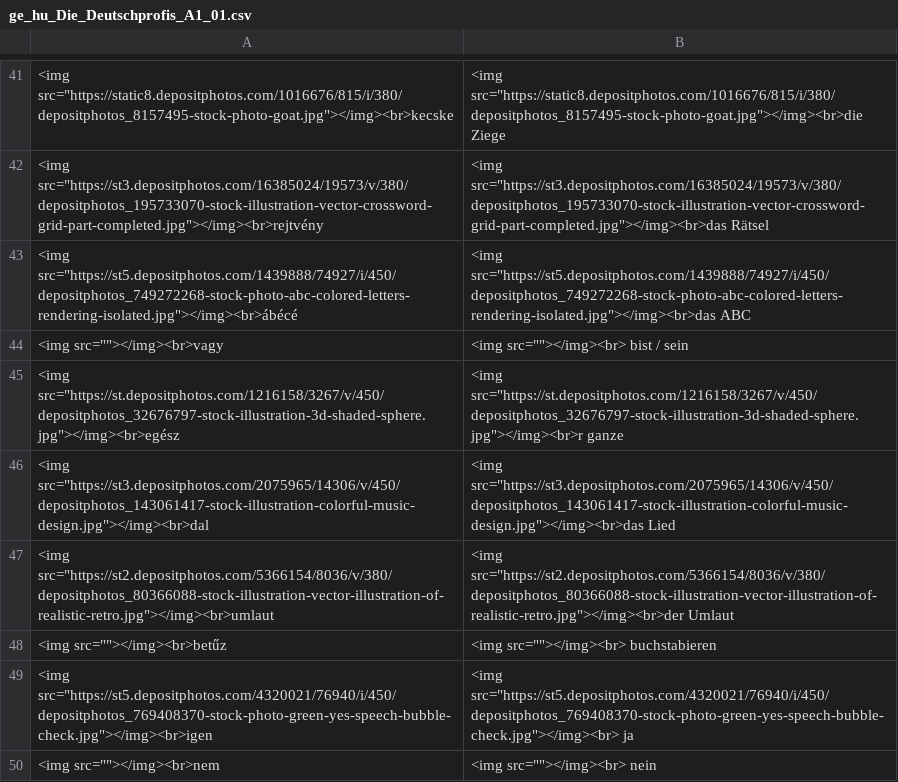
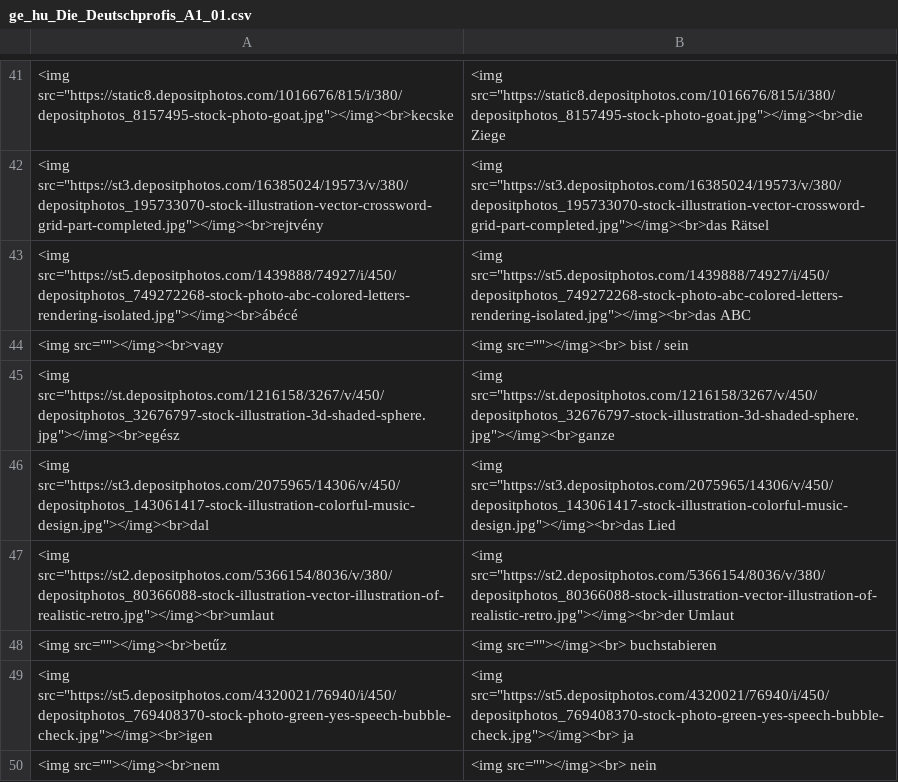
Before and after one commit to Felisha76/portfolio, a CSV file: cs_templates/ge_hu_Die_Deutschprofis_A1_01.csv, drawn as a sheet; only a part is shown, gaps mark what is left out.

```diff
--- a/cs_templates/ge_hu_Die_Deutschprofis_A1_01.csv
+++ b/cs_templates/ge_hu_Die_Deutschprofis_A1_01.csv
@@ -44,3 +44,3 @@
 <img src=""></img><br>vagy,<img src=""></img><br> bist / sein
-<img src="https://st.depositphotos.com/1216158/3267/v/450/depositphotos_32676797-stock-illustration-3d-shaded-sphere.jpg"></img><br>egész,<img src="https://st.depositphotos.com/1216158/3267/v/450/depositphotos_32676797-stock-illustration-3d-shaded-sphere.jpg"></img><br>r ganze
+<img src="https://st.depositphotos.com/1216158/3267/v/450/depositphotos_32676797-stock-illustration-3d-shaded-sphere.jpg"></img><br>egész,<img src="https://st.depositphotos.com/1216158/3267/v/450/depositphotos_32676797-stock-illustration-3d-shaded-sphere.jpg"></img><br>ganze
 <img src="https://st3.depositphotos.com/2075965/14306/v/450/depositphotos_143061417-stock-illustration-colorful-music-design.jpg"></img><br>dal,<img src="https://st3.depositphotos.com/2075965/14306/v/450/depositphotos_143061417-stock-illustration-colorful-music-design.jpg"></img><br>das  Lied
```
Also changed, not shown: cs_templates/ge_hu_Die_Deutschprofis_A1_08.csv, cs_templates/ge_hu_Die_Deutschprofis_A1_FULL.csv.
